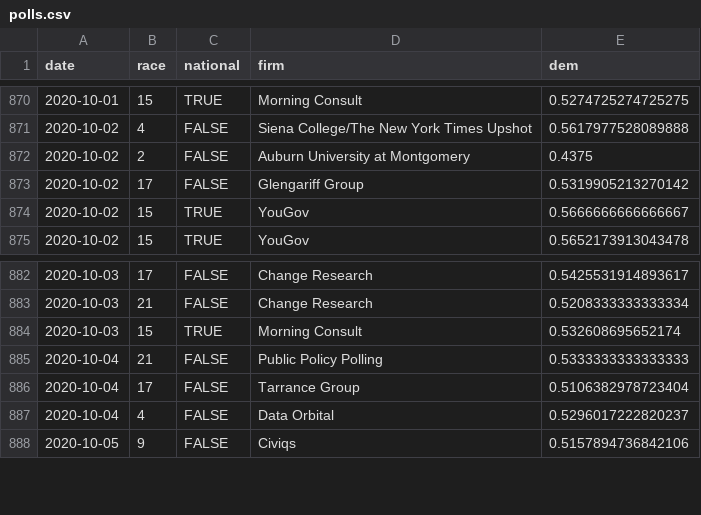
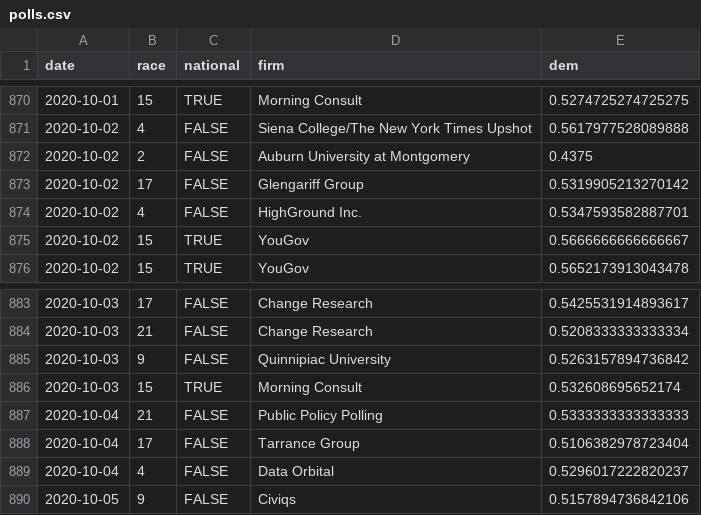
Before and after one commit to CoryMcCartan/senate, a CSV file: docs/polls.csv, drawn as a sheet; only a part is shown, gaps mark what is left out; the diff names each change by its address in the sheet, - before the commit and + after, or states it on an @@ line.

```diff
--- a/docs/polls.csv
+++ b/docs/polls.csv
+row 874: 2020-10-02 | 4 | FALSE | HighGround Inc. | 0.5347593582887701
+row 885: 2020-10-03 | 9 | FALSE | Quinnipiac University | 0.5263157894736842
```
Also changed, not shown: docs/history.csv, docs/race_history.csv, 2 other files.
